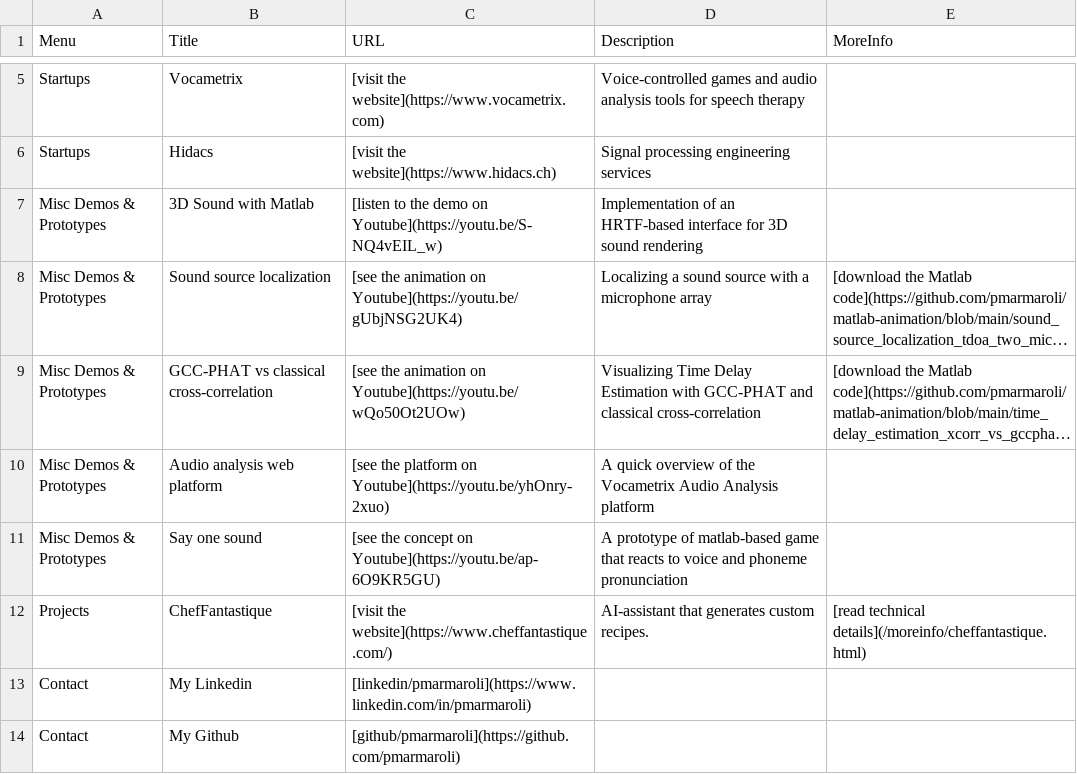
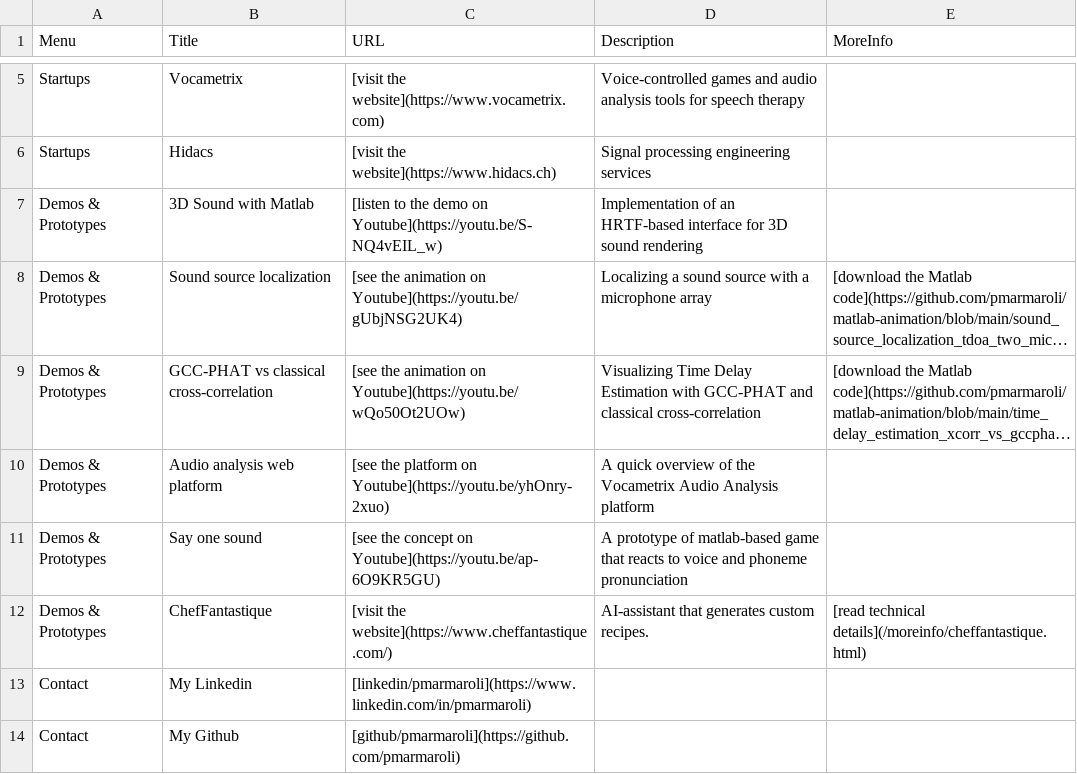
Before and after one commit to pmarmaroli/pmarmaroli.github.io, a CSV file: data.csv, drawn as a sheet; only a part is shown, gaps mark what is left out; long unchanged cells end in …; the diff covers the shown part only; the diff names each change by its address in the sheet, - before the commit and + after, or states it on an @@ line.

```diff
--- a/data.csv
+++ b/data.csv
-A7:A11 (Menu): Misc Demos & Prototypes
+A7:A11 (Menu): Demos & Prototypes
-A12 (Menu): Projects
+A12 (Menu): Demos & Prototypes
```
Also changed, not shown: 9 added rows and 2 edited cells elsewhere in this file, 4 other files.
